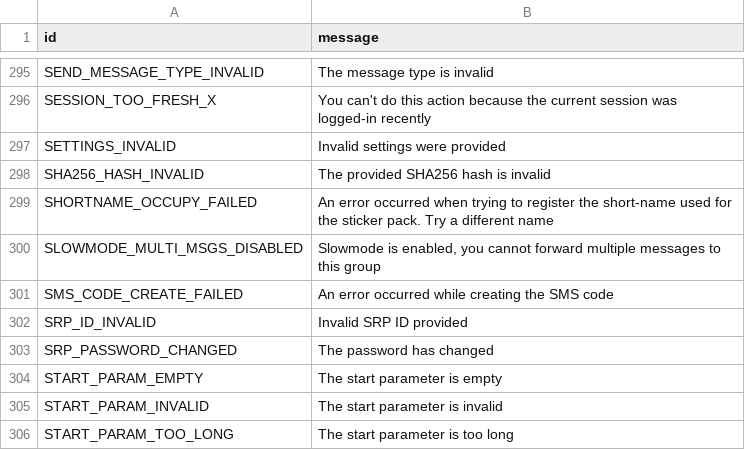
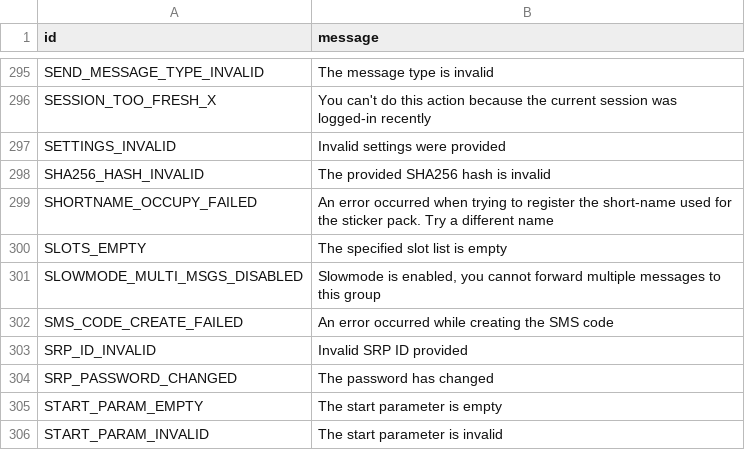
Before and after one commit to pylakey/pylogram, a TSV file: compiler/errors/source/400_BAD_REQUEST.tsv, drawn as a sheet; only a part is shown, gaps mark what is left out; the shorter side is filled out with more unchanged rows.

Commit message:
Added new error type related to boosts

```diff
--- a/compiler/errors/source/400_BAD_REQUEST.tsv
+++ b/compiler/errors/source/400_BAD_REQUEST.tsv
@@ -299,2 +299,3 @@ SHA256_HASH_INVALID	The provided SHA256 hash is invalid
 SHORTNAME_OCCUPY_FAILED	An error occurred when trying to register the short-name used for the sticker pack. Try a different name
+SLOTS_EMPTY	The specified slot list is empty
 SLOWMODE_MULTI_MSGS_DISABLED	Slowmode is enabled, you cannot forward multiple messages to this group
```
